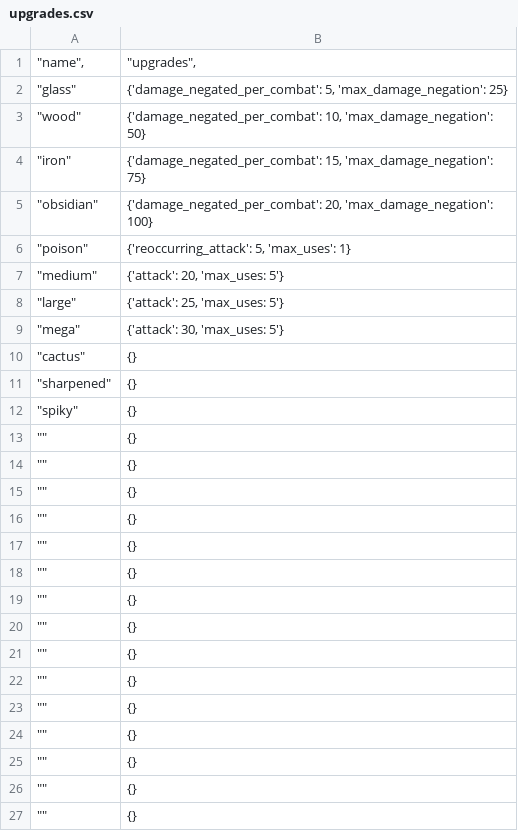
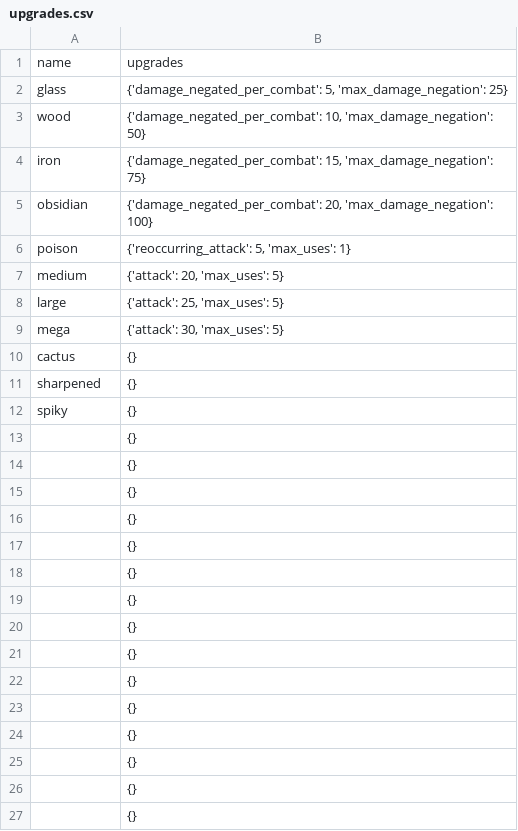
Before and after one commit to russellvd19/TuppyTCG, a CSV file: data/upgrades.csv, drawn as a sheet.

Commit message:
Fixed the upgrades

```diff
--- a/data/upgrades.csv
+++ b/data/upgrades.csv
@@ -1,27 +1,27 @@
-"""name"", ","""upgrades"",",
-"""glass""","{'damage_negated_per_combat': 5, 'max_damage_negation': 25}",
-"""wood""","{'damage_negated_per_combat': 10, 'max_damage_negation': 50}",
-"""iron""","{'damage_negated_per_combat': 15, 'max_damage_negation': 75}",
-"""obsidian""","{'damage_negated_per_combat': 20, 'max_damage_negation': 100}",
-"""poison""","{'reoccurring_attack': 5, 'max_uses': 1}",
-"""medium""","{'attack': 20, 'max_uses: 5'}",
-"""large""","{'attack': 25, 'max_uses: 5'}",
-"""mega""","{'attack': 30, 'max_uses: 5'}",
-"""cactus""",{},
-"""sharpened""",{},
-"""spiky""",{},
-"""""",{},
-"""""",{},
-"""""",{},
-"""""",{},
-"""""",{},
-"""""",{},
-"""""",{},
-"""""",{},
-"""""",{},
-"""""",{},
-"""""",{},
-"""""",{},
-"""""",{},
-"""""",{},
-"""""",{},
+"name","upgrades",
+"glass","{'damage_negated_per_combat': 5, 'max_damage_negation': 25}",
+"wood","{'damage_negated_per_combat': 10, 'max_damage_negation': 50}",
+"iron","{'damage_negated_per_combat': 15, 'max_damage_negation': 75}",
+"obsidian","{'damage_negated_per_combat': 20, 'max_damage_negation': 100}",
+"poison","{'reoccurring_attack': 5, 'max_uses': 1}",
+"medium","{'attack': 20, 'max_uses': 5}",
+"large","{'attack': 25, 'max_uses': 5}",
+"mega","{'attack': 30, 'max_uses': 5}"
+"cactus","{}",
+"sharpened","{}",
+"spiky","{}",
+"","{}",
+"","{}",
+"","{}",
+"","{}",
+"","{}",
+"","{}",
+"","{}",
+"","{}",
+"","{}",
+"","{}",
+"","{}",
+"","{}",
+"","{}",
+"","{}",
+"","{}",
```
